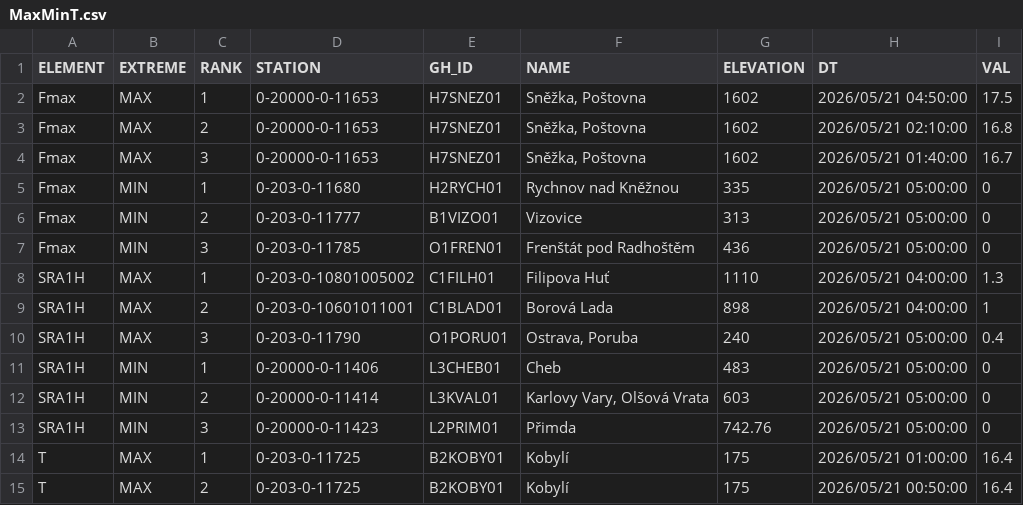
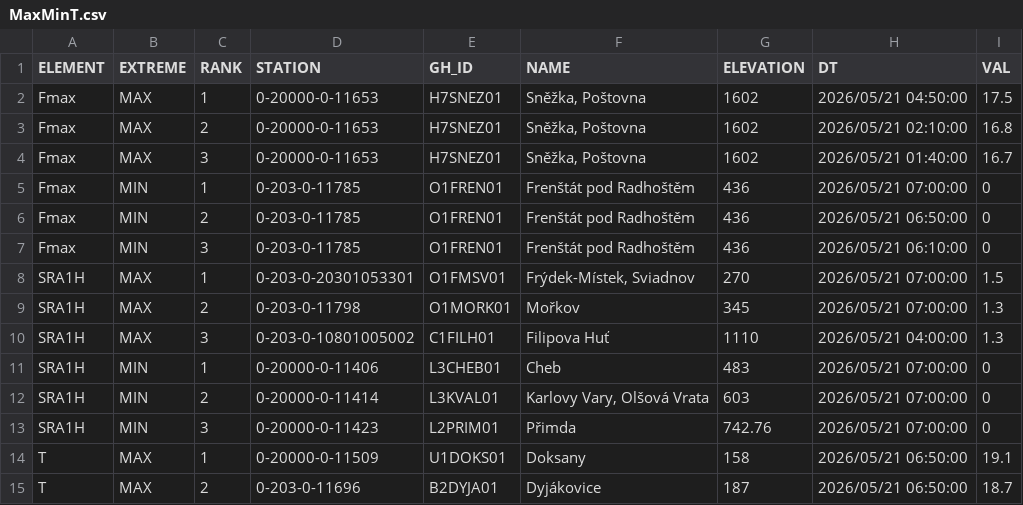
Before and after one commit to RadimTol/OpenData, a CSV file: MaxMinT.csv, drawn as a sheet; only a part is shown; the diff covers the shown part only.

```diff
--- a/MaxMinT.csv
+++ b/MaxMinT.csv
@@ -4,12 +4,12 @@
 "Fmax","MAX",3,"0-20000-0-11653","H7SNEZ01","Sněžka, Poštovna",1602,"2026/05/21 01:40:00",16.7
-"Fmax","MIN",1,"0-203-0-11680","H2RYCH01","Rychnov nad Kněžnou",335,"2026/05/21 05:00:00",0
-"Fmax","MIN",2,"0-203-0-11777","B1VIZO01","Vizovice",313,"2026/05/21 05:00:00",0
-"Fmax","MIN",3,"0-203-0-11785","O1FREN01","Frenštát pod Radhoštěm",436,"2026/05/21 05:00:00",0
-"SRA1H","MAX",1,"0-203-0-10801005002","C1FILH01","Filipova Huť",1110,"2026/05/21 04:00:00",1.3
-"SRA1H","MAX",2,"0-203-0-10601011001","C1BLAD01","Borová Lada",898,"2026/05/21 04:00:00",1
-"SRA1H","MAX",3,"0-203-0-11790","O1PORU01","Ostrava, Poruba",240,"2026/05/21 05:00:00",0.4
-"SRA1H","MIN",1,"0-20000-0-11406","L3CHEB01","Cheb",483,"2026/05/21 05:00:00",0
-"SRA1H","MIN",2,"0-20000-0-11414","L3KVAL01","Karlovy Vary, Olšová Vrata",603,"2026/05/21 05:00:00",0
-"SRA1H","MIN",3,"0-20000-0-11423","L2PRIM01","Přimda",742.76,"2026/05/21 05:00:00",0
-"T","MAX",1,"0-203-0-11725","B2KOBY01","Kobylí",175,"2026/05/21 01:00:00",16.4
-"T","MAX",2,"0-203-0-11725","B2KOBY01","Kobylí",175,"2026/05/21 00:50:00",16.4
+"Fmax","MIN",1,"0-203-0-11785","O1FREN01","Frenštát pod Radhoštěm",436,"2026/05/21 07:00:00",0
+"Fmax","MIN",2,"0-203-0-11785","O1FREN01","Frenštát pod Radhoštěm",436,"2026/05/21 06:50:00",0
+"Fmax","MIN",3,"0-203-0-11785","O1FREN01","Frenštát pod Radhoštěm",436,"2026/05/21 06:10:00",0
+"SRA1H","MAX",1,"0-203-0-20301053301","O1FMSV01","Frýdek-Místek, Sviadnov",270,"2026/05/21 07:00:00",1.5
+"SRA1H","MAX",2,"0-203-0-11798","O1MORK01","Mořkov",345,"2026/05/21 07:00:00",1.3
+"SRA1H","MAX",3,"0-203-0-10801005002","C1FILH01","Filipova Huť",1110,"2026/05/21 04:00:00",1.3
+"SRA1H","MIN",1,"0-20000-0-11406","L3CHEB01","Cheb",483,"2026/05/21 07:00:00",0
+"SRA1H","MIN",2,"0-20000-0-11414","L3KVAL01","Karlovy Vary, Olšová Vrata",603,"2026/05/21 07:00:00",0
+"SRA1H","MIN",3,"0-20000-0-11423","L2PRIM01","Přimda",742.76,"2026/05/21 07:00:00",0
+"T","MAX",1,"0-20000-0-11509","U1DOKS01","Doksany",158,"2026/05/21 06:50:00",19.1
+"T","MAX",2,"0-203-0-11696","B2DYJA01","Dyjákovice",187,"2026/05/21 06:50:00",18.7
```
Also changed, not shown: 47 edited cells elsewhere in this file.
